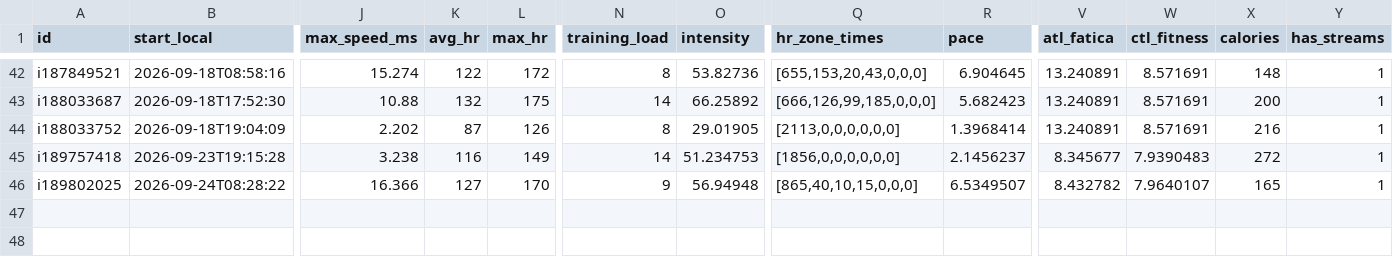
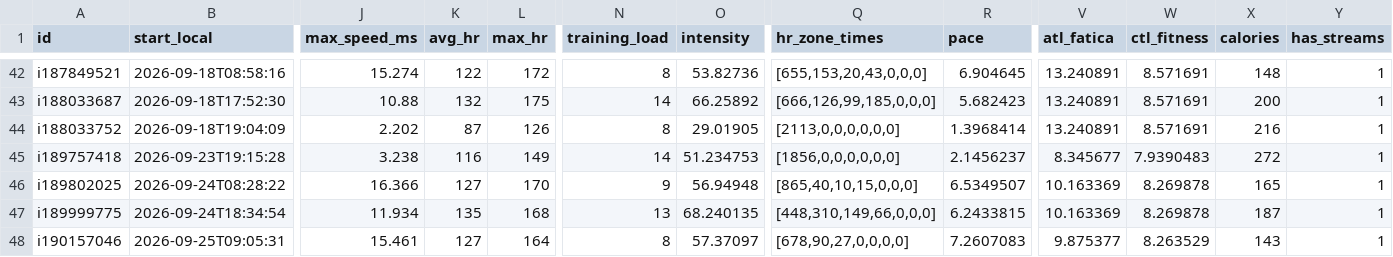
Before and after one commit to giovannispinelli08-a11y/Personal_Training_Programme, a CSV file: data/summary.csv, drawn as a sheet; only a part is shown, gaps mark what is left out; rows hold the shown columns only; the diff names each change by its address in the sheet, - before the commit and + after, or states it on an @@ line.

```diff
--- a/data/summary.csv
+++ b/data/summary.csv
-V46 (atl_fatica): 8.432782
+V46 (atl_fatica): 10.163369
-W46 (ctl_fitness): 7.9640107
+W46 (ctl_fitness): 8.269878
+row 47: i189999775 | 2026-09-24T18:34:54 | 11.934 | 135 | 168 | 13 | 68.240135 | [448,310,149,66,0,0,0] | 6.2433815 | 10.163369 | 8.269878 | 187 | 1
+row 48: i190157046 | 2026-09-25T09:05:31 | 15.461 | 127 | 164 | 8 | 57.37097 | [678,90,27,0,0,0,0] | 7.2607083 | 9.875377 | 8.263529 | 143 | 1
```
Also changed, not shown: data/wellness.csv, 5 other files.
